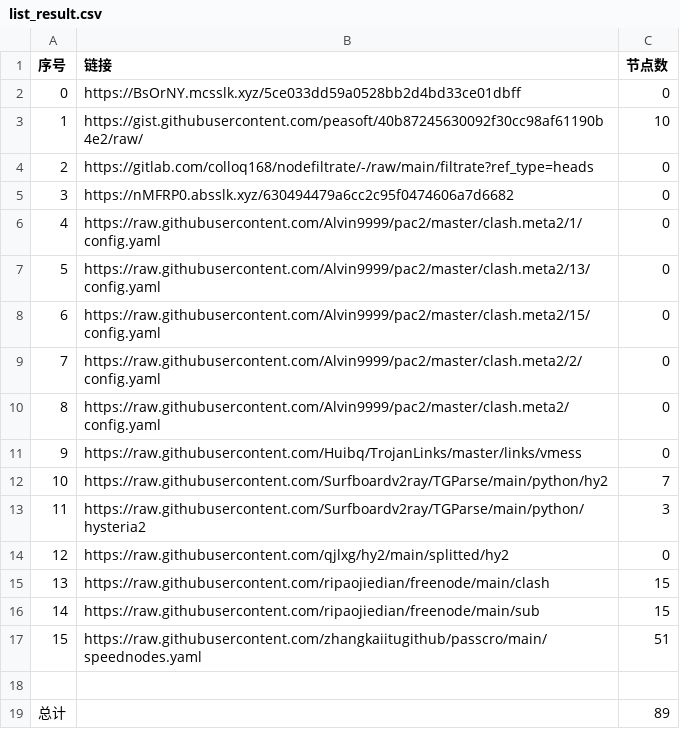
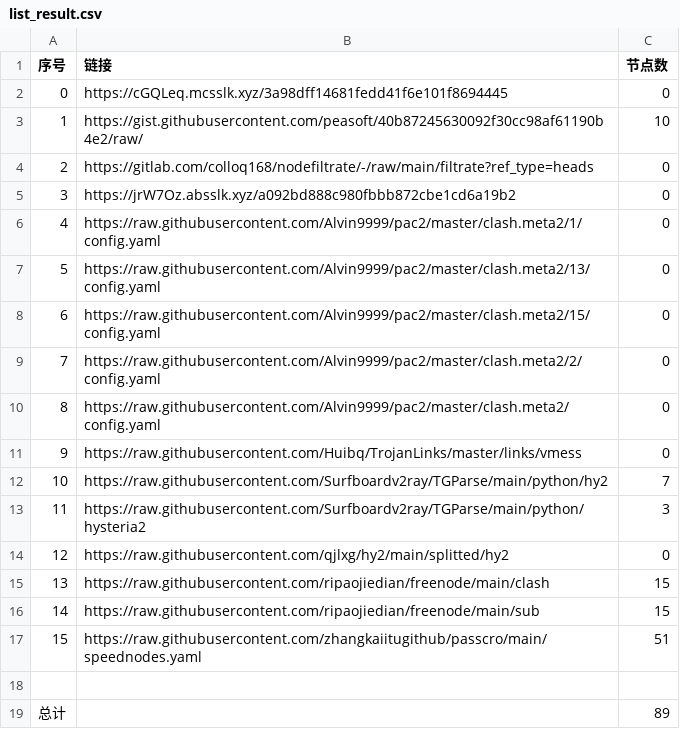
Before and after one commit to suanxidanian/NoMoreWalls, a CSV file: list_result.csv, drawn as a sheet.

```diff
--- a/list_result.csv
+++ b/list_result.csv
@@ -1,6 +1,6 @@
 序号,链接,节点数
-0,https://BsOrNY.mcsslk.xyz/5ce033dd59a0528bb2d4bd33ce01dbff,0
+0,https://cGQLeq.mcsslk.xyz/3a98dff14681fedd41f6e101f8694445,0
 1,https://gist.githubusercontent.com/peasoft/40b87245630092f30cc98af61190b4e2/raw/,10
 2,https://gitlab.com/colloq168/nodefiltrate/-/raw/main/filtrate?ref_type=heads,0
-3,https://nMFRP0.absslk.xyz/630494479a6cc2c95f0474606a7d6682,0
+3,https://jrW7Oz.absslk.xyz/a092bd888c980fbbb872cbe1cd6a19b2,0
 4,https://raw.githubusercontent.com/Alvin9999/pac2/master/clash.meta2/1/config.yaml,0
```
Also changed, not shown: 3 other files.
